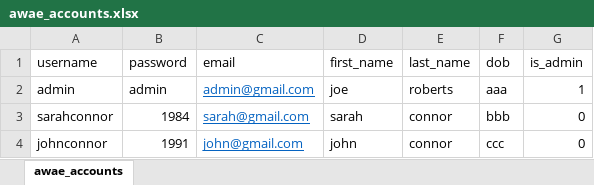
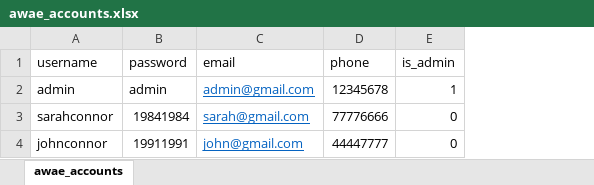
Before and after one commit to FiendChain/capstone-project-3900-h10a-awae, an Excel workbook: flask_project/data/awae_accounts.xlsx, sheet awae_accounts, drawn as a sheet; values as stored, in another font and other column widths than the file's, no borders; removed rows and columns are numbered as before the commit, all else as after; the diff names each change by its address in the sheet, - before the commit and + after, or states it on an @@ line.

```diff
--- a/flask_project/data/awae_accounts.xlsx (sheet awae_accounts)
+++ b/flask_project/data/awae_accounts.xlsx (sheet awae_accounts)
-column D (first_name), rows 2-4: joe | sarah | john
-column E (last_name), rows 2-4: roberts | connor | connor
-column F (dob), rows 2-4: aaa | bbb | ccc
+column D (phone), rows 2-4: 12345678 | 77776666 | 44447777
-B3 (password): 1984
+B3 (password): 19841984
-B4 (password): 1991
+B4 (password): 19911991
```
Also changed, not shown: flask_project/data/awae_products.xlsx, 6 other files.
